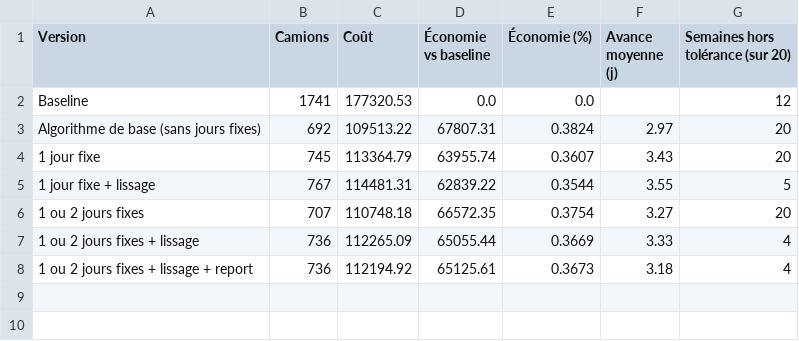
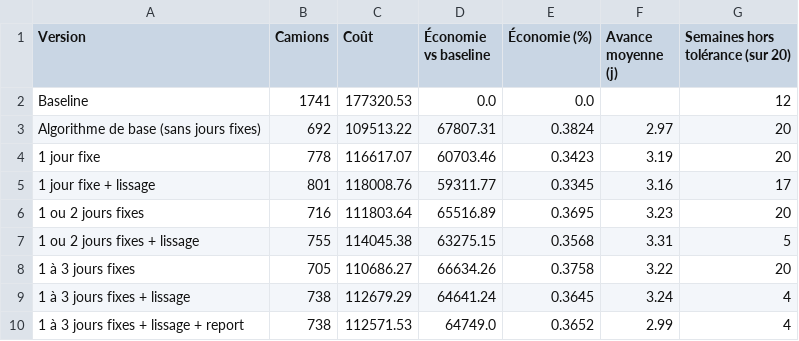
Before and after one commit to TheKingL/fast-n-fourgon, a CSV file: data/gold/bilan.csv, drawn as a sheet.

```diff
--- a/data/gold/bilan.csv
+++ b/data/gold/bilan.csv
@@ -3,6 +3,8 @@ Baseline,1741,177320.53,0.0,0.0,,12
 Algorithme de base (sans jours fixes),692,109513.22,67807.31,0.3824,2.97,20
-1 jour fixe,745,113364.79,63955.74,0.3607,3.43,20
-1 jour fixe + lissage,767,114481.31,62839.22,0.3544,3.55,5
-1 ou 2 jours fixes,707,110748.18,66572.35,0.3754,3.27,20
-1 ou 2 jours fixes + lissage,736,112265.09,65055.44,0.3669,3.33,4
-1 ou 2 jours fixes + lissage + report,736,112194.92,65125.61,0.3673,3.18,4
+1 jour fixe,778,116617.07,60703.46,0.3423,3.19,20
+1 jour fixe + lissage,801,118008.76,59311.77,0.3345,3.16,17
+1 ou 2 jours fixes,716,111803.64,65516.89,0.3695,3.23,20
+1 ou 2 jours fixes + lissage,755,114045.38,63275.15,0.3568,3.31,5
+1 à 3 jours fixes,705,110686.27,66634.26,0.3758,3.22,20
+1 à 3 jours fixes + lissage,738,112679.29,64641.24,0.3645,3.24,4
+1 à 3 jours fixes + lissage + report,738,112571.53,64749.0,0.3652,2.99,4
```
Also changed, not shown: data/gold/sortie1_profils.csv, data/gold/sortie2_camions.csv, 8 other files.
